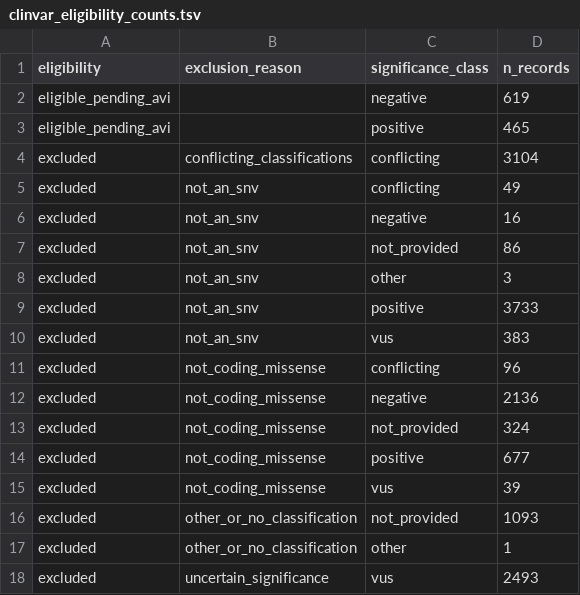
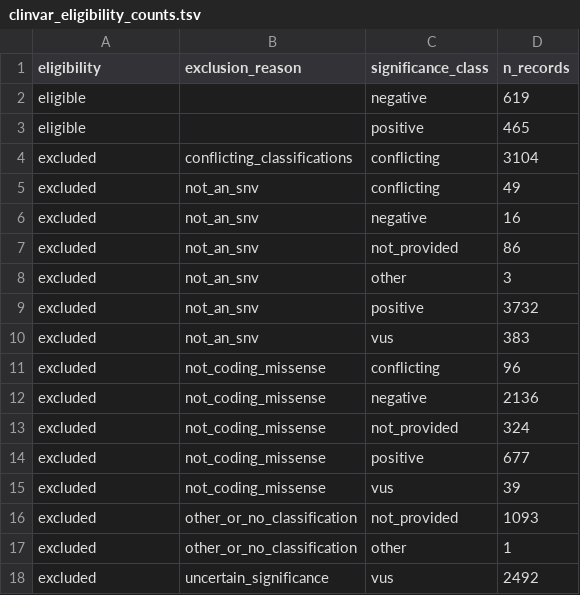
Before and after one commit to wflyerthariani/Panhuman-ancestry-calibration, a TSV file: tables/clinvar_eligibility_counts.tsv, drawn as a sheet.

```diff
--- a/tables/clinvar_eligibility_counts.tsv
+++ b/tables/clinvar_eligibility_counts.tsv
@@ -1,4 +1,4 @@
 eligibility	exclusion_reason	significance_class	n_records
-eligible_pending_avi	""	negative	619
-eligible_pending_avi	""	positive	465
+eligible	""	negative	619
+eligible	""	positive	465
 excluded	conflicting_classifications	conflicting	3104
@@ -8,3 +8,3 @@ excluded	not_an_snv	not_provided	86
 excluded	not_an_snv	other	3
-excluded	not_an_snv	positive	3733
+excluded	not_an_snv	positive	3732
 excluded	not_an_snv	vus	383
@@ -17,2 +17,2 @@ excluded	other_or_no_classification	not_provided	1093
 excluded	other_or_no_classification	other	1
-excluded	uncertain_significance	vus	2493
+excluded	uncertain_significance	vus	2492
```
Also changed, not shown: tables/clinvar_eligibility_by_population.tsv, tables/dms_candidate_inventory.tsv, 33 other files.
